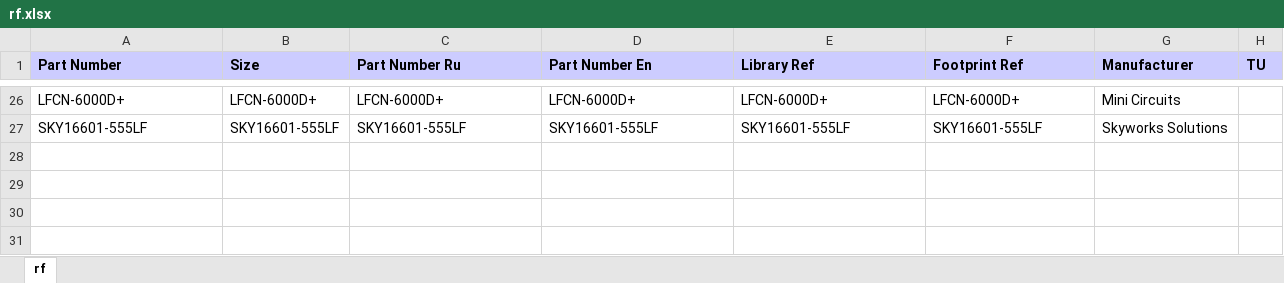
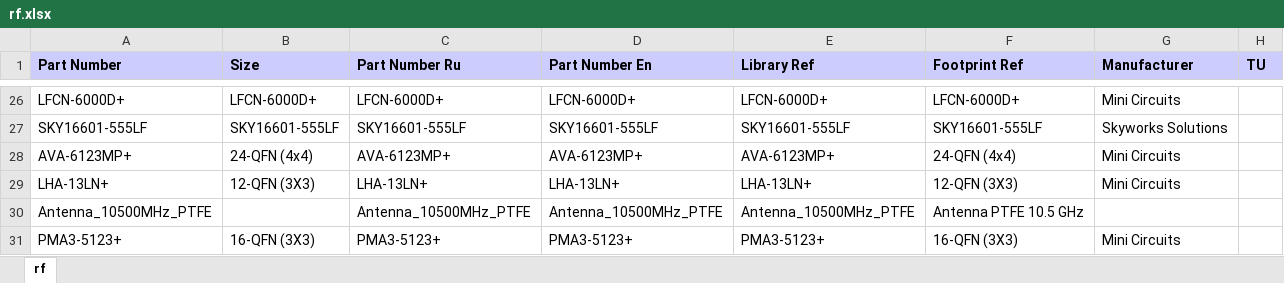
Before and after one commit to garou-g/elem_altium_db2, an Excel workbook: library/rf.xlsx, sheet rf, drawn as a sheet; only a part is shown, gaps mark what is left out; values as stored, in another font and other column widths than the file's, no borders; the diff names each change by its address in the sheet, - before the commit and + after, or states it on an @@ line.

```diff
--- a/library/rf.xlsx (sheet rf)
+++ b/library/rf.xlsx (sheet rf)
+row 28: AVA-6123MP+ | 24-QFN (4x4) | AVA-6123MP+ | AVA-6123MP+ | AVA-6123MP+ | 24-QFN (4x4) | Mini Circuits
+row 29: LHA-13LN+ | 12-QFN (3Х3) | LHA-13LN+ | LHA-13LN+ | LHA-13LN+ | 12-QFN (3Х3) | Mini Circuits
+row 30: Antenna_10500MHz_PTFE |  | Antenna_10500MHz_PTFE | Antenna_10500MHz_PTFE | Antenna_10500MHz_PTFE | Antenna PTFE 10.5 GHz
+row 31: PMA3-5123+ | 16-QFN (3X3) | PMA3-5123+ | PMA3-5123+ | PMA3-5123+ | 16-QFN (3X3) | Mini Circuits
```
Also changed, not shown: 2 other files.
